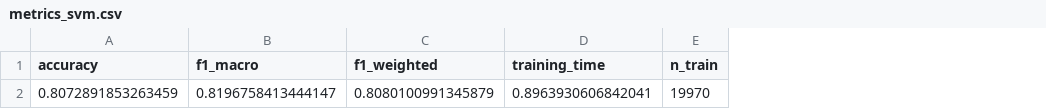
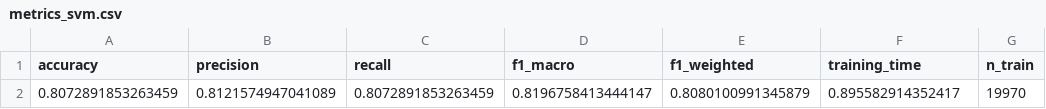
Before and after one commit to MZ001130/wearable_physiotherapy, a CSV file: results/metrics_svm.csv, drawn as a sheet; only a part is shown; addresses are those after the commit; the diff names each change by its address in the sheet, - before the commit and + after, or states it on an @@ line.

```diff
--- a/results/metrics_svm.csv
+++ b/results/metrics_svm.csv
+column B (precision), row 2: 0.8121574947041089
+column C (recall), row 2: 0.8072891853263459
-F2 (training_time): 0.8963930606842041
+F2 (training_time): 0.895582914352417
```
Also changed, not shown: results/metrics_knn.csv, results/metrics_rf.csv, 7 other files.
